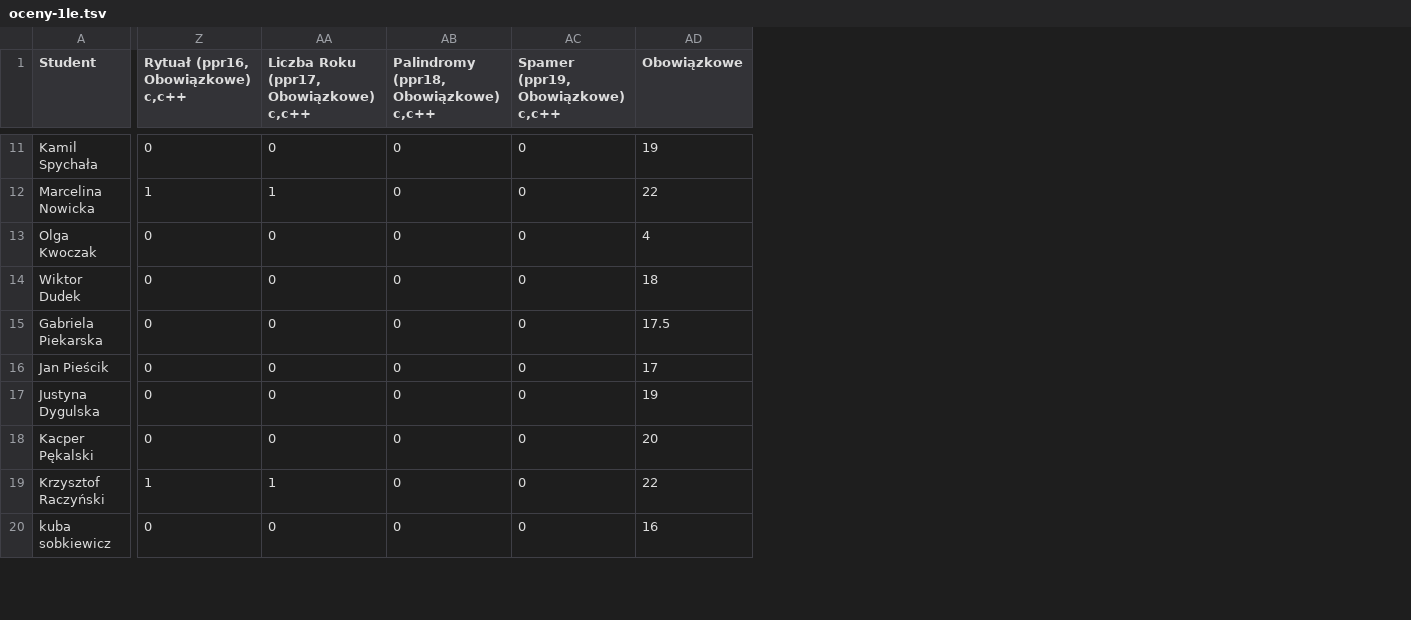
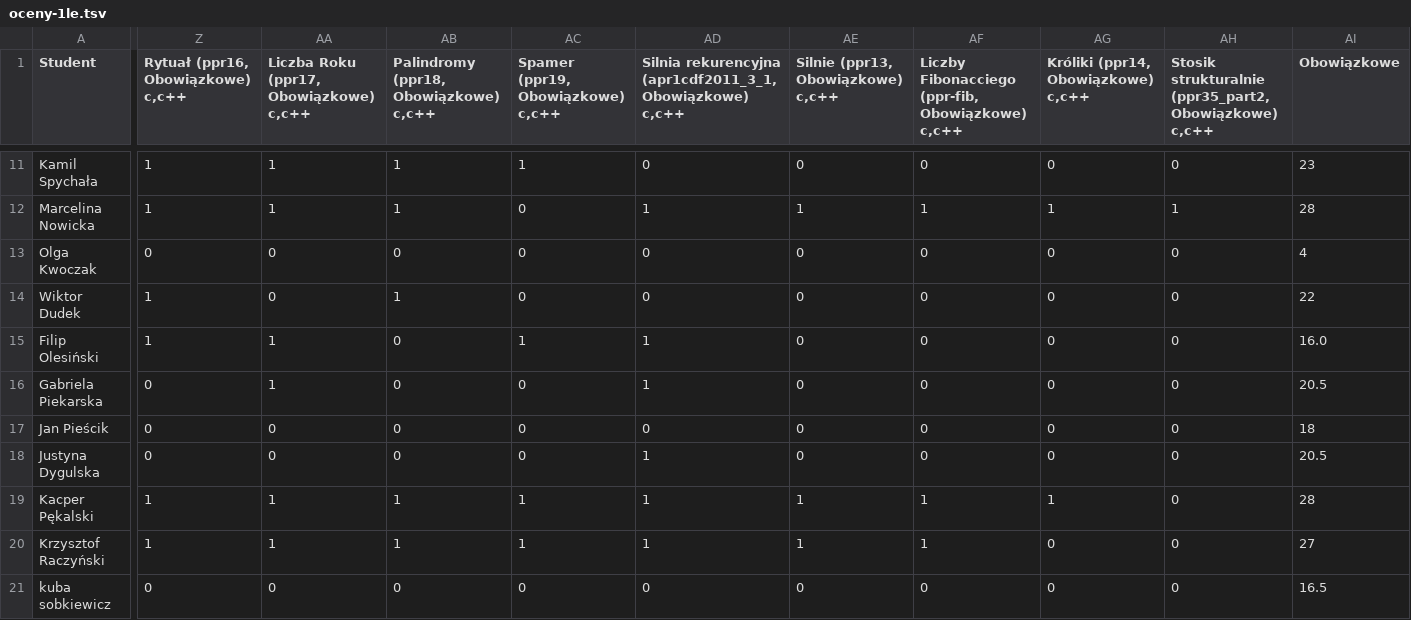
Before and after one commit to siulkilulki/academic-kickstart, a TSV file: content/teaching/ppr/files/oceny-1le.tsv, drawn as a sheet; only a part is shown, gaps mark what is left out; addresses are those after the commit; rows hold the shown columns only; the diff covers the shown part only; the diff names each change by its address in the sheet, - before the commit and + after, or states it on an @@ line.

```diff
--- a/content/teaching/ppr/files/oceny-1le.tsv
+++ b/content/teaching/ppr/files/oceny-1le.tsv
+column AD, row 1: Silnia rekurencyjna (apr1cdf2011_3_1, Obowiązkowe) c,c++; rows 11-14: 0 | 1 | 0 | 0; rows 16-21: 1 | 0 | 1 | 1 | 1 | 0
+column AE, row 1: Silnie (ppr13, Obowiązkowe) c,c++; rows 11-14: 0 | 1 | 0 | 0; rows 16-21: 0 | 0 | 0 | 1 | 1 | 0
+column AF, row 1: Liczby Fibonacciego (ppr-fib, Obowiązkowe) c,c++; rows 11-14: 0 | 1 | 0 | 0; rows 16-21: 0 | 0 | 0 | 1 | 1 | 0
+column AG, row 1: Króliki (ppr14, Obowiązkowe) c,c++; rows 11-14: 0 | 1 | 0 | 0; rows 16-21: 0 | 0 | 0 | 1 | 0 | 0
+column AH, row 1: Stosik strukturalnie (ppr35_part2, Obowiązkowe) c,c++; rows 11-14: 0 | 1 | 0 | 0; rows 16-21: all 0
-Z11: 0
+Z11: 1
-AA11: 0
+AA11: 1
-AB11:AB12: 0
+AB11:AB12: 1
-AC11: 0
+AC11: 1
-AI11 (Obowiązkowe): 19
+AI11 (Obowiązkowe): 23
-AI12 (Obowiązkowe): 22
+AI12 (Obowiązkowe): 28
-Z14: 0
+Z14: 1
-AB14: 0
+AB14: 1
-AI14 (Obowiązkowe): 18
+AI14 (Obowiązkowe): 22
+row 15: Filip Olesiński | 1 | 1 | 0 | 1 | 1 | 0 | 0 | 0 | 0 | 16.0
-AA16: 0
+AA16: 1
-AI16 (Obowiązkowe): 17.5
+AI16 (Obowiązkowe): 20.5
-AI17 (Obowiązkowe): 17
+AI17 (Obowiązkowe): 18
-AI18 (Obowiązkowe): 19
+AI18 (Obowiązkowe): 20.5
-Z19: 0
+Z19: 1
-AA19: 0
+AA19: 1
-AB19:AB20: 0
+AB19:AB20: 1
-AC19:AC20: 0
+AC19:AC20: 1
-AI19 (Obowiązkowe): 20
+AI19 (Obowiązkowe): 28
-AI20 (Obowiązkowe): 22
+AI20 (Obowiązkowe): 27
-AI21 (Obowiązkowe): 16
+AI21 (Obowiązkowe): 16.5
```
Also changed, not shown: 78 edited cells elsewhere in this file, content/teaching/ppr/files/oceny-1la.tsv, 2 other files.
